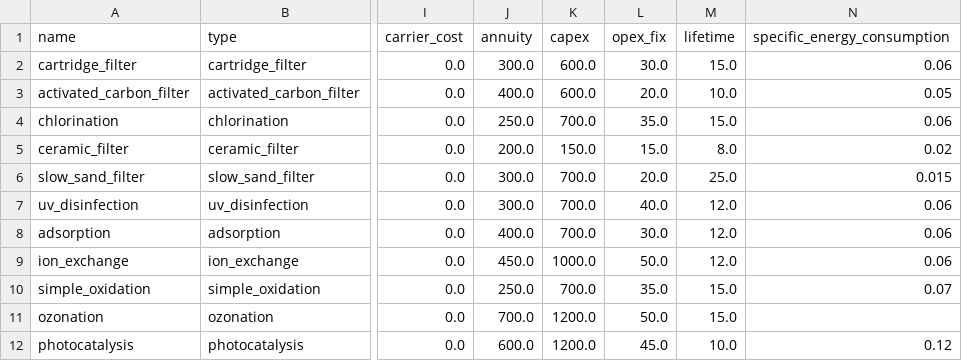
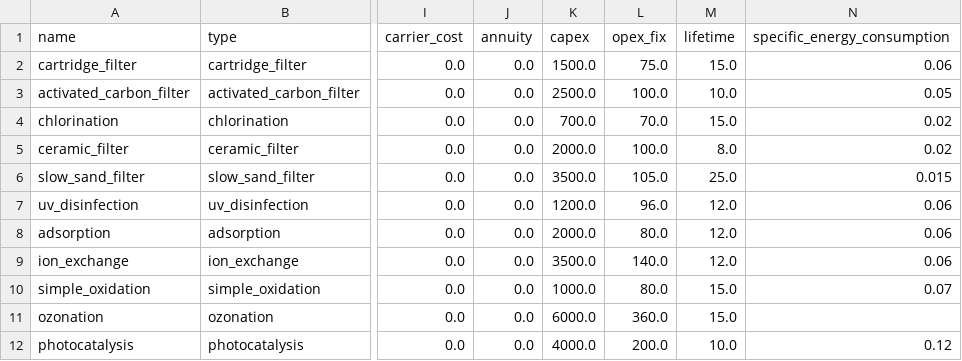
Before and after one commit to rl-institut/WEFEConfigurator, a CSV file: component_library/WIP_components/data/elements/water_treatment_without.csv, drawn as a sheet; only a part is shown, gaps mark what is left out; the diff covers the shown part only; the diff names each change by its address in the sheet, - before the commit and + after, or states it on an @@ line.

```diff
--- a/component_library/WIP_components/data/elements/water_treatment_without.csv
+++ b/component_library/WIP_components/data/elements/water_treatment_without.csv
-J2 (annuity): 300.0
+J2 (annuity): 0.0
-K2 (capex): 600.0
+K2 (capex): 1500.0
-L2 (opex_fix): 30.0
+L2 (opex_fix): 75.0
-J3 (annuity): 400.0
+J3 (annuity): 0.0
-K3 (capex): 600.0
+K3 (capex): 2500.0
-L3 (opex_fix): 20.0
+L3 (opex_fix): 100.0
-J4 (annuity): 250.0
+J4 (annuity): 0.0
-L4 (opex_fix): 35.0
+L4 (opex_fix): 70.0
-N4 (specific_energy_consumption): 0.06
+N4 (specific_energy_consumption): 0.02
-J5 (annuity): 200.0
+J5 (annuity): 0.0
-K5 (capex): 150.0
+K5 (capex): 2000.0
-L5 (opex_fix): 15.0
+L5 (opex_fix): 100.0
-J6:J7 (annuity): 300.0
+J6:J7 (annuity): 0.0
-K6 (capex): 700.0
+K6 (capex): 3500.0
-L6 (opex_fix): 20.0
+L6 (opex_fix): 105.0
-K7 (capex): 700.0
+K7 (capex): 1200.0
-L7 (opex_fix): 40.0
+L7 (opex_fix): 96.0
-J8 (annuity): 400.0
+J8 (annuity): 0.0
-K8 (capex): 700.0
+K8 (capex): 2000.0
-L8 (opex_fix): 30.0
+L8 (opex_fix): 80.0
-J9 (annuity): 450.0
+J9 (annuity): 0.0
-K9 (capex): 1000.0
+K9 (capex): 3500.0
-L9 (opex_fix): 50.0
+L9 (opex_fix): 140.0
-J10 (annuity): 250.0
+J10 (annuity): 0.0
-K10 (capex): 700.0
+K10 (capex): 1000.0
-L10 (opex_fix): 35.0
+L10 (opex_fix): 80.0
-J11 (annuity): 700.0
+J11 (annuity): 0.0
-K11 (capex): 1200.0
+K11 (capex): 6000.0
-L11 (opex_fix): 50.0
+L11 (opex_fix): 360.0
-J12 (annuity): 600.0
+J12 (annuity): 0.0
-K12 (capex): 1200.0
+K12 (capex): 4000.0
-L12 (opex_fix): 45.0
+L12 (opex_fix): 200.0
```
Also changed, not shown: 17 edited cells elsewhere in this file, component_library/WIP_components/data/elements/composting_toilet.csv, component_library/WIP_components/data/elements/dry_toilet.csv, 10 other files.
